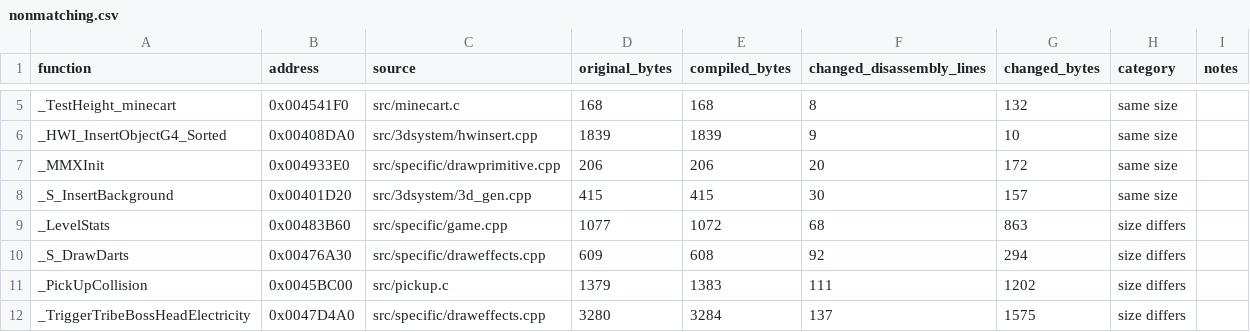
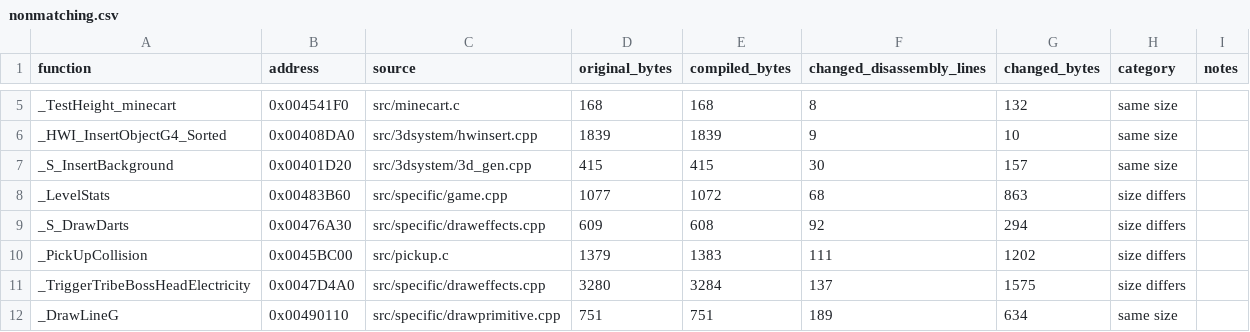
Before and after one commit to LostArtefacts/tr03, a CSV file: docs/nonmatching.csv, drawn as a sheet; only a part is shown, gaps mark what is left out; the shorter side is filled out with more unchanged rows; the diff names each change by its address in the sheet, - before the commit and + after, or states it on an @@ line.

Commit message:
Match MMXInit

```diff
--- a/docs/nonmatching.csv
+++ b/docs/nonmatching.csv
-row 7: _MMXInit | 0x004933E0 | src/specific/drawprimitive.cpp | 206 | 206 | 20 | 172 | same size
```
Also changed, not shown: 3 other files.
